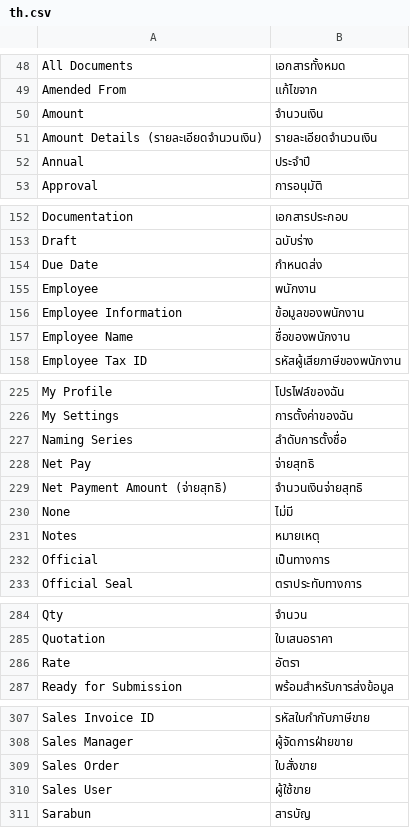
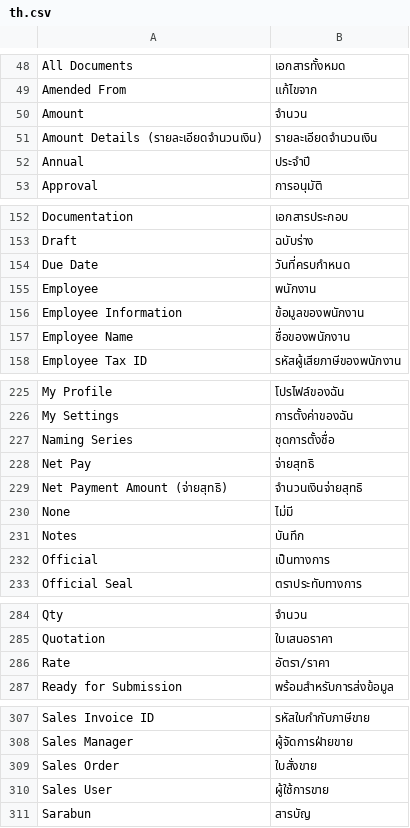
Before and after one commit to ManotLuijiu/print_designer, a CSV file: print_designer/translations/th.csv, drawn as a sheet; only a part is shown, gaps mark what is left out; the diff covers the shown part only.

```diff
--- a/print_designer/translations/th.csv
+++ b/print_designer/translations/th.csv
@@ -49,3 +49,3 @@ All Documents,เอกสารทั้งหมด,
 Amended From,แก้ไขจาก,
-Amount,จำนวนเงิน,
+Amount,จำนวน,
 Amount Details (รายละเอียดจำนวนเงิน),รายละเอียดจำนวนเงิน,
@@ -153,3 +153,3 @@ Documentation,เอกสารประกอบ,
 Draft,ฉบับร่าง,
-Due Date,กำหนดส่ง,
+Due Date,วันที่ครบกำหนด,
 Employee,พนักงาน,
@@ -226,3 +226,3 @@ My Profile,โปรไฟล์ของฉัน,
 My Settings,การตั้งค่าของฉัน,
-Naming Series,ลำดับการตั้งชื่อ,
+Naming Series,ชุดการตั้งชื่อ,
 Net Pay,จ่ายสุทธิ,
@@ -230,3 +230,3 @@ Net Payment Amount (จ่ายสุทธิ),จำนวนเงินจ
 None,ไม่มี,
-Notes,หมายเหตุ,
+Notes,บันทึก,
 Official,เป็นทางการ,
@@ -285,3 +285,3 @@ Qty,จำนวน,
 Quotation,ใบเสนอราคา,
-Rate,อัตรา,
+Rate,อัตรา/ราคา,
 Ready for Submission,พร้อมสำหรับการส่งข้อมูล,
@@ -309,3 +309,3 @@ Sales Manager,ผู้จัดการฝ่ายขาย,
 Sales Order,ใบสั่งขาย,
-Sales User,ผู้ใช้ขาย,
+Sales User,ผู้ใช้การขาย,
 Sarabun,สารบัญ,
```
Also changed, not shown: 2 edited cells elsewhere in this file, 4 other files.
